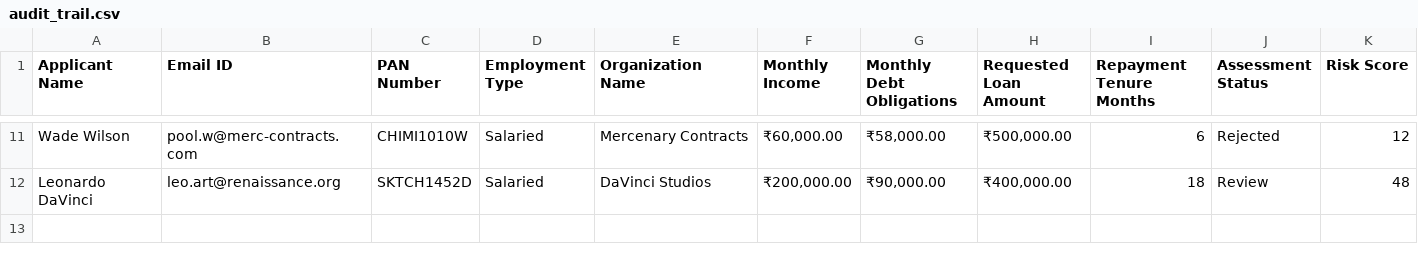
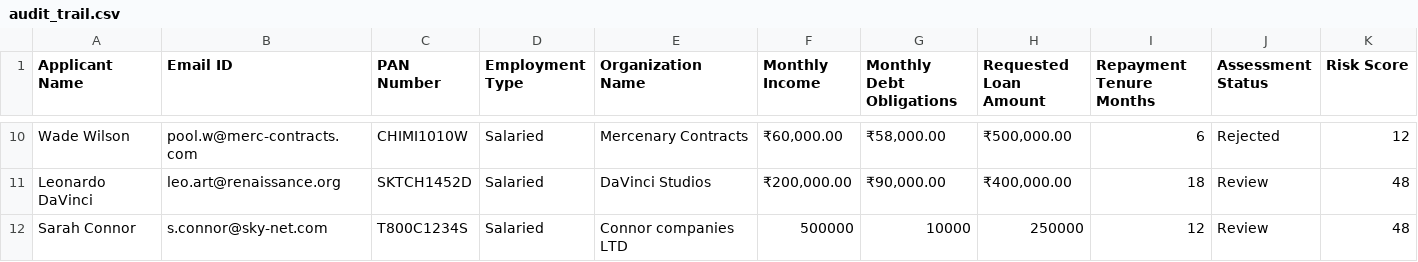
Before and after one commit to roshan-22-web/CrediFlow, a CSV file: audit_trail.csv, drawn as a sheet; only a part is shown, gaps mark what is left out; rows hold the shown columns only; the diff covers the shown part only; the diff names each change by its address in the sheet, - before the commit and + after, or states it on an @@ line.

Commit message:
GitOps Ledger Update: Processed ID T800C1234S [Status: ]

```diff
--- a/audit_trail.csv
+++ b/audit_trail.csv
+row 12: Sarah Connor | s.connor@sky-net.com | T800C1234S | Salaried | Connor companies LTD | 500000 | 10000 | 250000 | 12 | Review | 48
```
Also changed, not shown: 1 added row and 1 removed row elsewhere in this file.
